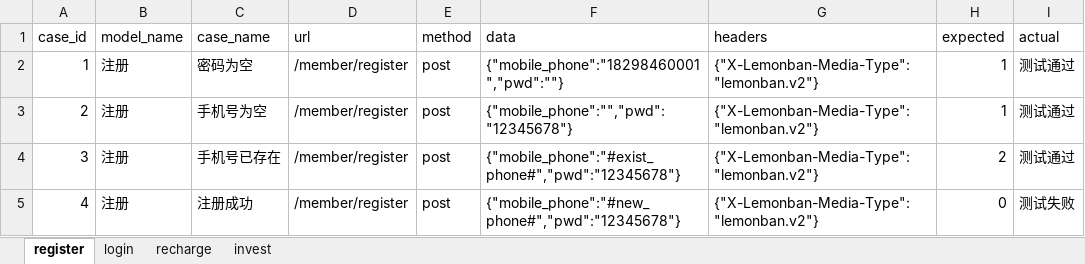
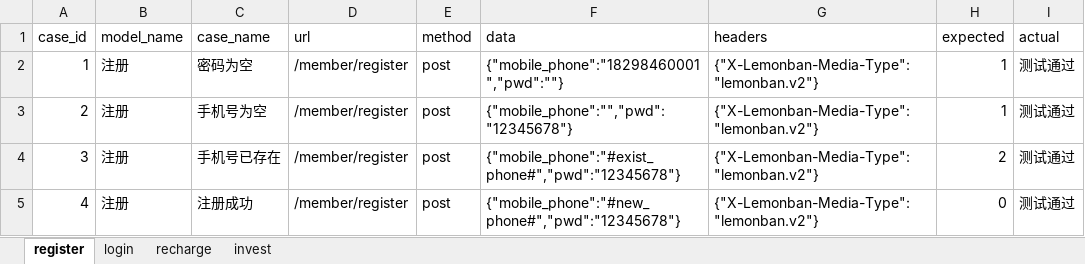
Before and after one commit to guo-dongdong/auto_framework, an Excel workbook: data/cases.xlsx, sheet register, drawn as a sheet; values as stored, in another font and other column widths than the file's, no borders; the diff names each change by its address in the sheet, - before the commit and + after, or states it on an @@ line.

```diff
--- a/data/cases.xlsx (sheet register)
+++ b/data/cases.xlsx (sheet register)
-I5 (actual): 测试失败
+I5 (actual): 测试通过
```
Also changed, not shown: sheet invest, 5 other files.
